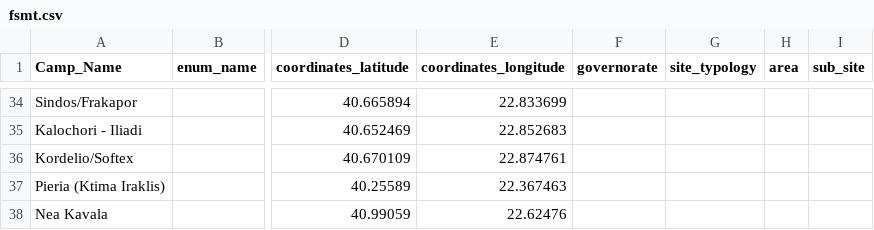
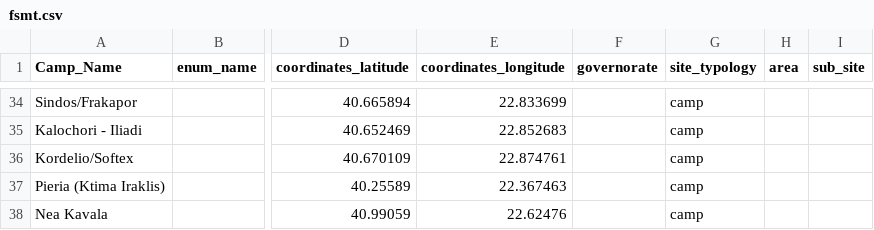
Before and after one commit to JamesLeonDufour/jamesleondufour.github.io, a CSV file: grc/fsmt.csv, drawn as a sheet; only a part is shown, gaps mark what is left out; the diff covers the shown part only; the diff names each change by its address in the sheet, - before the commit and + after, or states it on an @@ line.

```diff
--- a/grc/fsmt.csv
+++ b/grc/fsmt.csv
-G34:G38 (site_typology): (empty)
+G34:G38 (site_typology): camp
```
Also changed, not shown: 27 edited cells elsewhere in this file.
